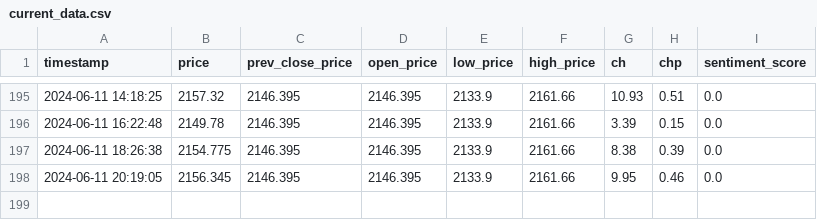
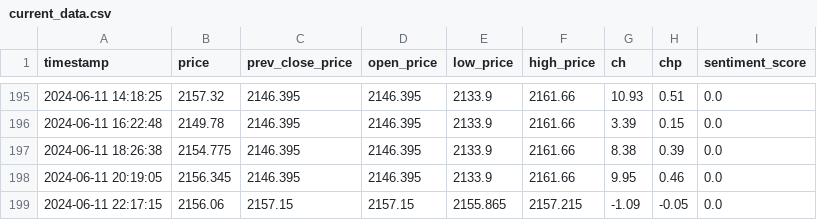
Before and after one commit to GrozdaniTanja/gold-price-prediction, a CSV file: data/current_data.csv, drawn as a sheet; only a part is shown, gaps mark what is left out.

Commit message:
action: validate data

```diff
--- a/data/current_data.csv
+++ b/data/current_data.csv
@@ -198 +198,2 @@ timestamp,price,prev_close_price,open_price,low_price,high_price,ch,chp,sentimen
 2024-06-11 20:19:05,2156.345,2146.395,2146.395,2133.9,2161.66,9.95,0.46,0.0
+2024-06-11 22:17:15,2156.06,2157.15,2157.15,2155.865,2157.215,-1.09,-0.05,0.0
```
Also changed, not shown: data/reference_data.csv, 3 other files.
